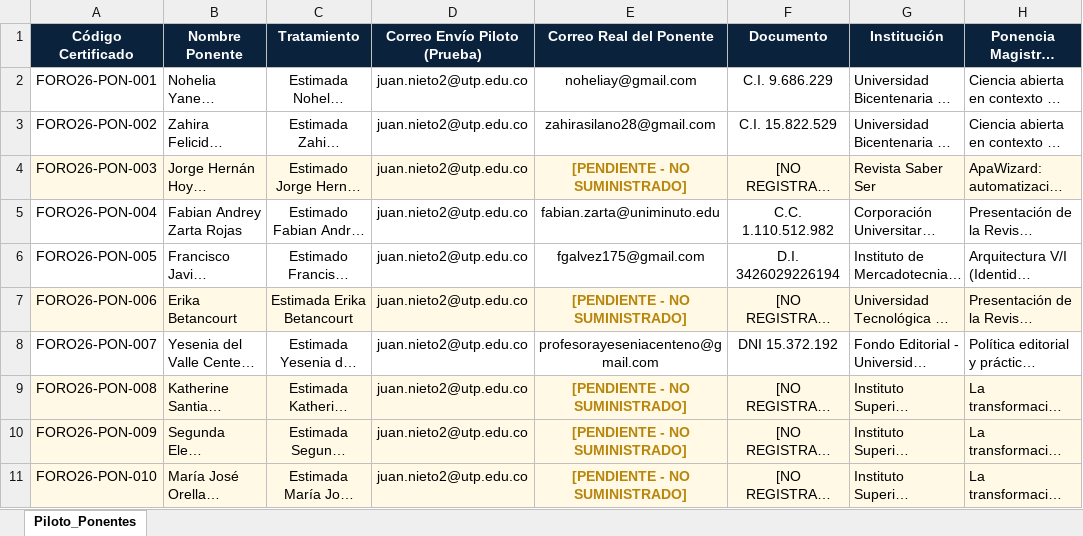
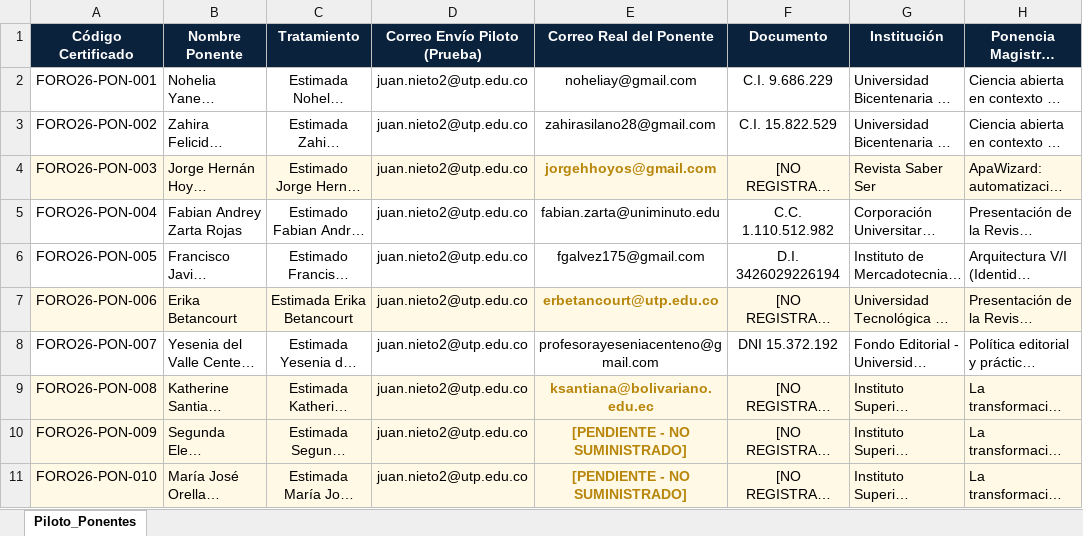
Before and after one commit to juannietoval/certificaci-n-II-foro, an Excel workbook: piloto_envio_ponentes.xlsx, sheet Piloto_Ponentes, drawn as a sheet; only a part is shown; long unchanged cells end in …; values as stored, in another font and other column widths than the file's, no borders; the diff names each change by its address in the sheet, - before the commit and + after, or states it on an @@ line.

Commit message:
Update ponentes emails for Jorge Hoyos, Erika Betancourt, Katherine Santiana and add Apps Script review flow for Erika

```diff
--- a/piloto_envio_ponentes.xlsx (sheet Piloto_Ponentes)
+++ b/piloto_envio_ponentes.xlsx (sheet Piloto_Ponentes)
-E4 (Correo Real del Ponente): [PENDIENTE - NO SUMINISTRADO]
+E4 (Correo Real del Ponente): jorgehhoyos@gmail.com
-E7 (Correo Real del Ponente): [PENDIENTE - NO SUMINISTRADO]
+E7 (Correo Real del Ponente): erbetancourt@utp.edu.co
-E9 (Correo Real del Ponente): [PENDIENTE - NO SUMINISTRADO]
+E9 (Correo Real del Ponente): ksantiana@bolivariano.edu.ec
```
Also changed, not shown: registro_certificados_foro_2026.xlsx, 4 other files.
